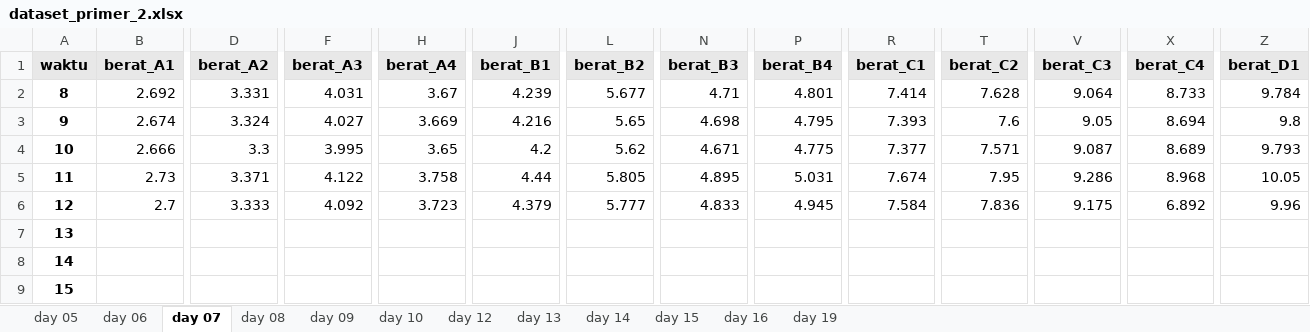
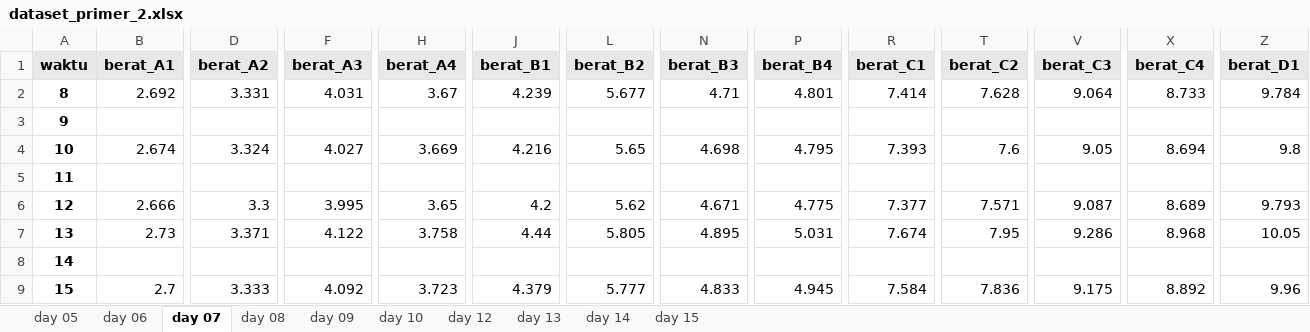
Before and after one commit to rafiachmadfr/Evapotranspiration-Analysis, an Excel workbook: data/dataset_primer_2.xlsx, sheet day 07, drawn as a sheet; only a part is shown, gaps mark what is left out; values as stored, in another font and other column widths than the file's, no borders; removed rows and columns are numbered as before the commit, all else as after; rows hold the shown columns only; the diff names each change by its address in the sheet, - before the commit and + after, or states it on an @@ line.

```diff
--- a/data/dataset_primer_2.xlsx (sheet day 07)
+++ b/data/dataset_primer_2.xlsx (sheet day 07)
-sheet tab: day 16
-sheet tab: day 19
+row 3: 9
-A4 (waktu): 9
+A4 (waktu): 10
+row 5: 11
-A6 (waktu): 10
+A6 (waktu): 12
-A7 (waktu): 11
+A7 (waktu): 13
-row 6: 12 | 2.7 | 3.333 | 4.092 | 3.723 | 4.379 | 5.777 | 4.833 | 4.945 | 7.584 | 7.836 | 9.175 | 6.892 | 9.96
-row 7: 13
-row 9: 15
+row 9: 15 | 2.7 | 3.333 | 4.092 | 3.723 | 4.379 | 5.777 | 4.833 | 4.945 | 7.584 | 7.836 | 9.175 | 8.892 | 9.96
```
Also changed, not shown: sheet day 09, sheet day 05, sheet day 12, sheet day 14, sheet day 10, sheet day 15, 1 more sheet, data/dataset_sekunder_2.xlsx, 10 other files.
